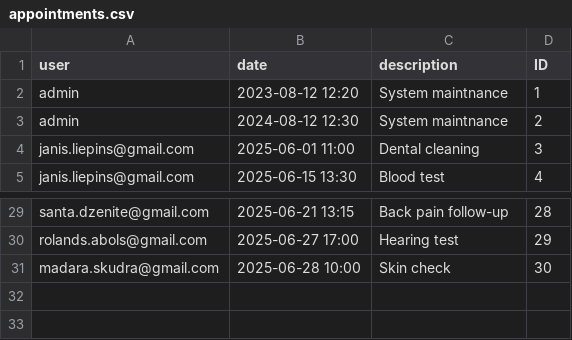
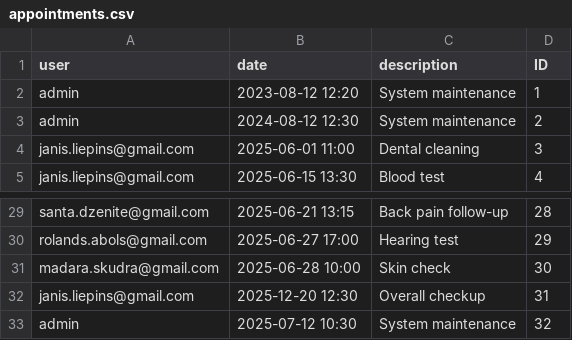
Before and after one commit to 23DP1LVidr/Eksamena_darbs_LV, a CSV file: data/appointments.csv, drawn as a sheet; only a part is shown, gaps mark what is left out.

```diff
--- a/data/appointments.csv
+++ b/data/appointments.csv
@@ -1,4 +1,4 @@
 user,date,description,ID
-admin,2023-08-12 12:20,System maintnance,1
-admin,2024-08-12 12:30,System maintnance,2
+admin,2023-08-12 12:20,System maintenance,1
+admin,2024-08-12 12:30,System maintenance,2
 janis.liepins@gmail.com,2025-06-01 11:00,Dental cleaning,3
@@ -31 +31,3 @@ rolands.abols@gmail.com,2025-06-27 17:00,Hearing test,29
 madara.skudra@gmail.com,2025-06-28 10:00,Skin check,30
+janis.liepins@gmail.com,2025-12-20 12:30,Overall checkup,31
+admin,2025-07-12 10:30,System maintenance,32
```
Also changed, not shown: Products.csv, data/products.csv, 2 other files.
